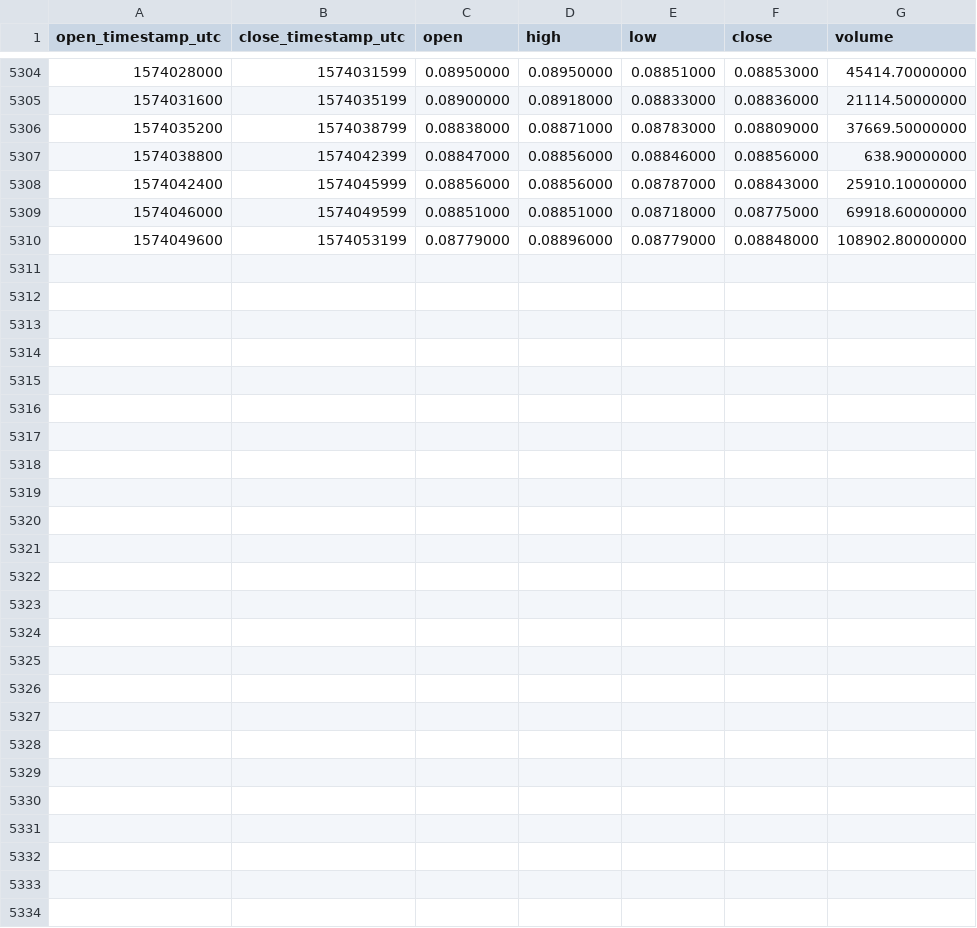
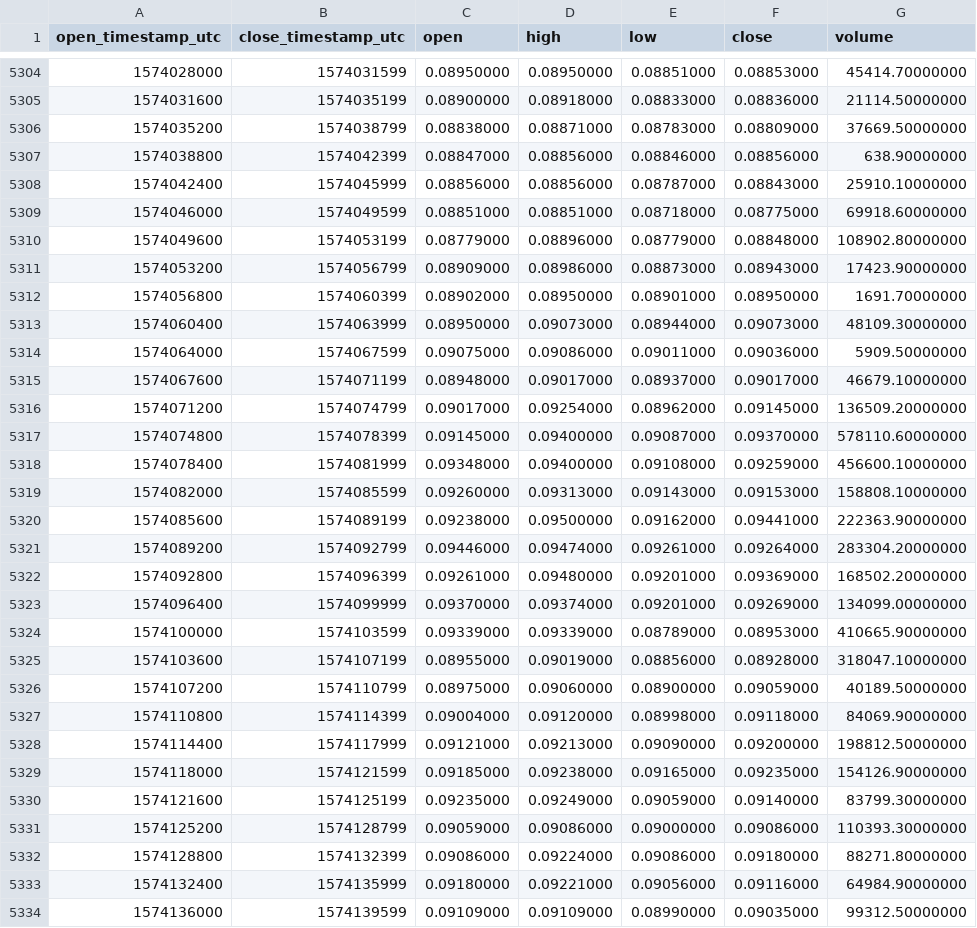
Before and after one commit to cryptobigbro/binance-THETAUSDT, a CSV file: binance-THETAUSDT-1h.csv, drawn as a sheet; only a part is shown, gaps mark what is left out; the diff names each change by its address in the sheet, - before the commit and + after, or states it on an @@ line.

Commit message:
Update OHLCV data.

```diff
--- a/binance-THETAUSDT-1h.csv
+++ b/binance-THETAUSDT-1h.csv
+row 5311: 1574053200 | 1574056799 | 0.08909000 | 0.08986000 | 0.08873000 | 0.08943000 | 17423.90000000
+row 5312: 1574056800 | 1574060399 | 0.08902000 | 0.08950000 | 0.08901000 | 0.08950000 | 1691.70000000
+row 5313: 1574060400 | 1574063999 | 0.08950000 | 0.09073000 | 0.08944000 | 0.09073000 | 48109.30000000
+row 5314: 1574064000 | 1574067599 | 0.09075000 | 0.09086000 | 0.09011000 | 0.09036000 | 5909.50000000
+row 5315: 1574067600 | 1574071199 | 0.08948000 | 0.09017000 | 0.08937000 | 0.09017000 | 46679.10000000
+row 5316: 1574071200 | 1574074799 | 0.09017000 | 0.09254000 | 0.08962000 | 0.09145000 | 136509.20000000
+row 5317: 1574074800 | 1574078399 | 0.09145000 | 0.09400000 | 0.09087000 | 0.09370000 | 578110.60000000
+row 5318: 1574078400 | 1574081999 | 0.09348000 | 0.09400000 | 0.09108000 | 0.09259000 | 456600.10000000
+row 5319: 1574082000 | 1574085599 | 0.09260000 | 0.09313000 | 0.09143000 | 0.09153000 | 158808.10000000
+row 5320: 1574085600 | 1574089199 | 0.09238000 | 0.09500000 | 0.09162000 | 0.09441000 | 222363.90000000
+row 5321: 1574089200 | 1574092799 | 0.09446000 | 0.09474000 | 0.09261000 | 0.09264000 | 283304.20000000
+row 5322: 1574092800 | 1574096399 | 0.09261000 | 0.09480000 | 0.09201000 | 0.09369000 | 168502.20000000
+row 5323: 1574096400 | 1574099999 | 0.09370000 | 0.09374000 | 0.09201000 | 0.09269000 | 134099.00000000
+row 5324: 1574100000 | 1574103599 | 0.09339000 | 0.09339000 | 0.08789000 | 0.08953000 | 410665.90000000
+row 5325: 1574103600 | 1574107199 | 0.08955000 | 0.09019000 | 0.08856000 | 0.08928000 | 318047.10000000
+row 5326: 1574107200 | 1574110799 | 0.08975000 | 0.09060000 | 0.08900000 | 0.09059000 | 40189.50000000
+row 5327: 1574110800 | 1574114399 | 0.09004000 | 0.09120000 | 0.08998000 | 0.09118000 | 84069.90000000
+row 5328: 1574114400 | 1574117999 | 0.09121000 | 0.09213000 | 0.09090000 | 0.09200000 | 198812.50000000
+row 5329: 1574118000 | 1574121599 | 0.09185000 | 0.09238000 | 0.09165000 | 0.09235000 | 154126.90000000
+row 5330: 1574121600 | 1574125199 | 0.09235000 | 0.09249000 | 0.09059000 | 0.09140000 | 83799.30000000
+row 5331: 1574125200 | 1574128799 | 0.09059000 | 0.09086000 | 0.09000000 | 0.09086000 | 110393.30000000
+row 5332: 1574128800 | 1574132399 | 0.09086000 | 0.09224000 | 0.09086000 | 0.09180000 | 88271.80000000
+row 5333: 1574132400 | 1574135999 | 0.09180000 | 0.09221000 | 0.09056000 | 0.09116000 | 64984.90000000
+row 5334: 1574136000 | 1574139599 | 0.09109000 | 0.09109000 | 0.08990000 | 0.09035000 | 99312.50000000
```
Also changed, not shown: binance-THETAUSDT-1d.csv.
